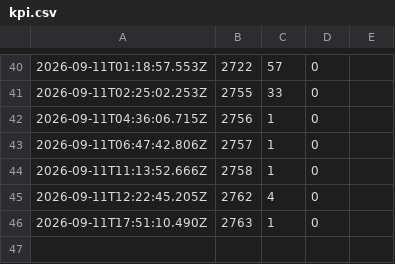
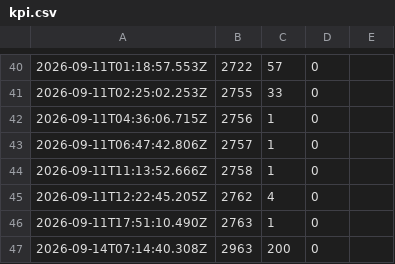
Before and after one commit to Makabeez/aegis-watcher, a CSV file: kpi.csv, drawn as a sheet; only a part is shown, gaps mark what is left out; the diff names each change by its address in the sheet, - before the commit and + after, or states it on an @@ line.

Commit message:
kpi snapshot 2026-09-14

```diff
--- a/kpi.csv
+++ b/kpi.csv
+row 47: 2026-09-14T07:14:40.308Z | 2963 | 200 | 0
```
